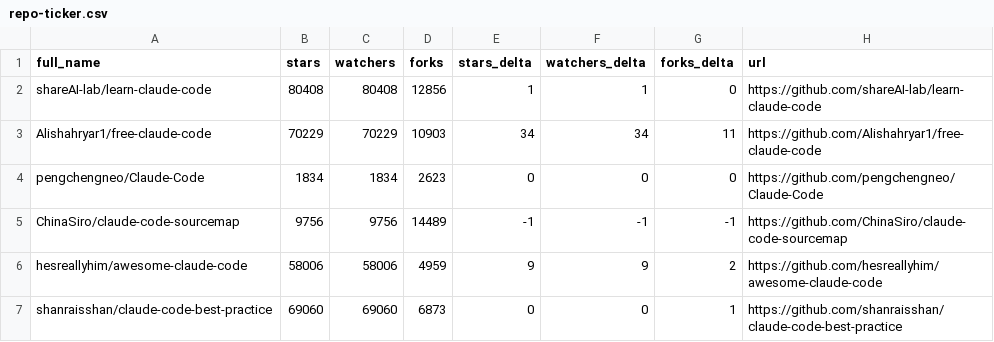
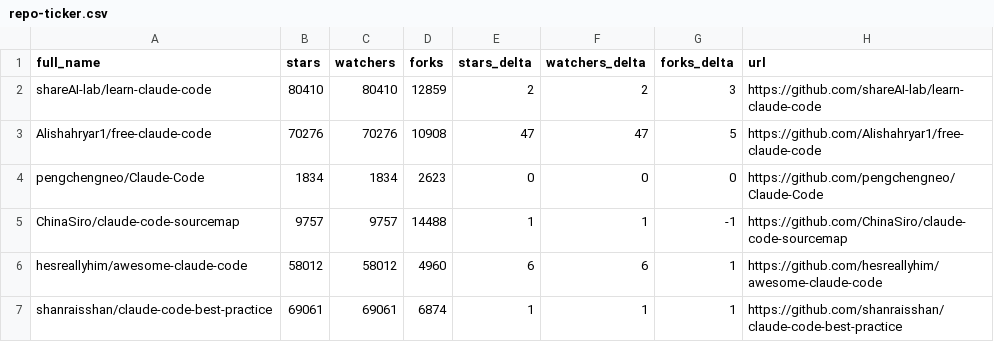
Before and after one commit to mfeindt0705/awesome-claude-code, a CSV file: data/repo-ticker.csv, drawn as a sheet; only a part is shown; the diff covers the shown part only.

```diff
--- a/data/repo-ticker.csv
+++ b/data/repo-ticker.csv
@@ -1,7 +1,7 @@
 full_name,stars,watchers,forks,stars_delta,watchers_delta,forks_delta,url
-shareAI-lab/learn-claude-code,80408,80408,12856,1,1,0,https://github.com/shareAI-lab/learn-claude-code
-Alishahryar1/free-claude-code,70229,70229,10903,34,34,11,https://github.com/Alishahryar1/free-claude-code
+shareAI-lab/learn-claude-code,80410,80410,12859,2,2,3,https://github.com/shareAI-lab/learn-claude-code
+Alishahryar1/free-claude-code,70276,70276,10908,47,47,5,https://github.com/Alishahryar1/free-claude-code
 pengchengneo/Claude-Code,1834,1834,2623,0,0,0,https://github.com/pengchengneo/Claude-Code
-ChinaSiro/claude-code-sourcemap,9756,9756,14489,-1,-1,-1,https://github.com/ChinaSiro/claude-code-sourcemap
-hesreallyhim/awesome-claude-code,58006,58006,4959,9,9,2,https://github.com/hesreallyhim/awesome-claude-code
-shanraisshan/claude-code-best-practice,69060,69060,6873,0,0,1,https://github.com/shanraisshan/claude-code-best-practice
+ChinaSiro/claude-code-sourcemap,9757,9757,14488,1,1,-1,https://github.com/ChinaSiro/claude-code-sourcemap
+hesreallyhim/awesome-claude-code,58012,58012,4960,6,6,1,https://github.com/hesreallyhim/awesome-claude-code
+shanraisshan/claude-code-best-practice,69061,69061,6874,1,1,1,https://github.com/shanraisshan/claude-code-best-practice
```
Also changed, not shown: 2 added rows, 2 removed rows, 1 moved row and 88 edited cells elsewhere in this file, 2 other files.
